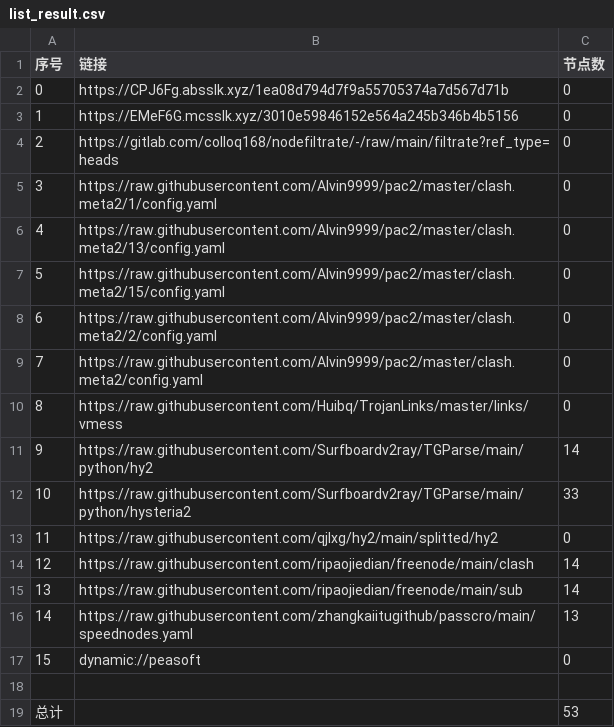
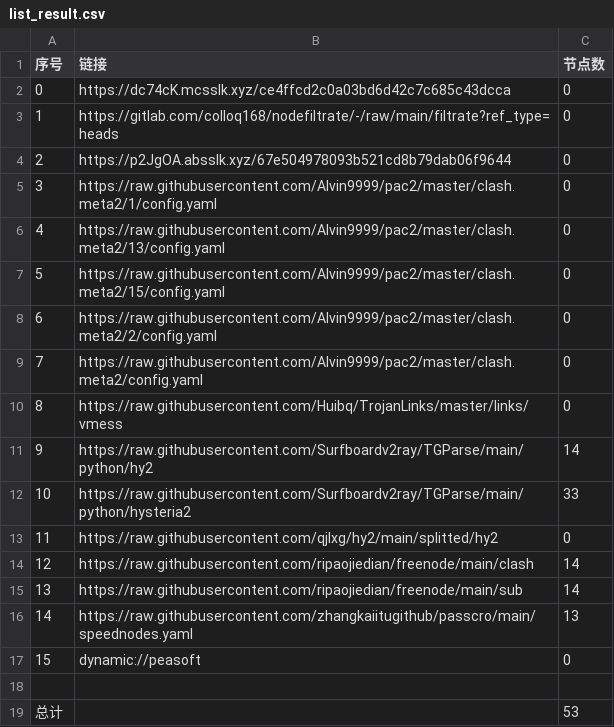
Before and after one commit to flyinghighly/NoMoreWalls, a CSV file: list_result.csv, drawn as a sheet.

```diff
--- a/list_result.csv
+++ b/list_result.csv
@@ -1,5 +1,5 @@
 序号,链接,节点数
-0,https://CPJ6Fg.absslk.xyz/1ea08d794d7f9a55705374a7d567d71b,0
-1,https://EMeF6G.mcsslk.xyz/3010e59846152e564a245b346b4b5156,0
-2,https://gitlab.com/colloq168/nodefiltrate/-/raw/main/filtrate?ref_type=heads,0
+0,https://dc74cK.mcsslk.xyz/ce4ffcd2c0a03bd6d42c7c685c43dcca,0
+1,https://gitlab.com/colloq168/nodefiltrate/-/raw/main/filtrate?ref_type=heads,0
+2,https://p2JgOA.absslk.xyz/67e504978093b521cd8b79dab06f9644,0
 3,https://raw.githubusercontent.com/Alvin9999/pac2/master/clash.meta2/1/config.yaml,0
```
Also changed, not shown: 3 other files.
